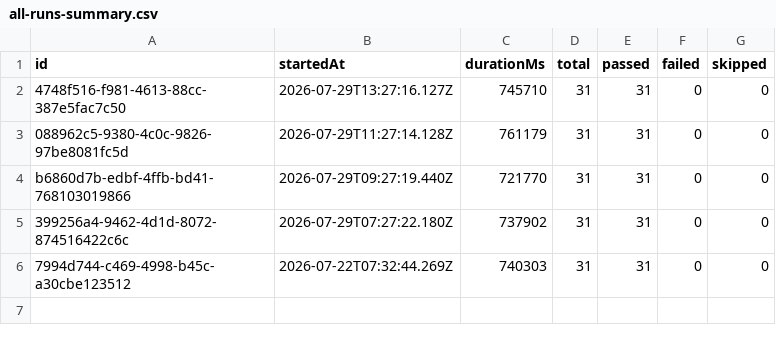
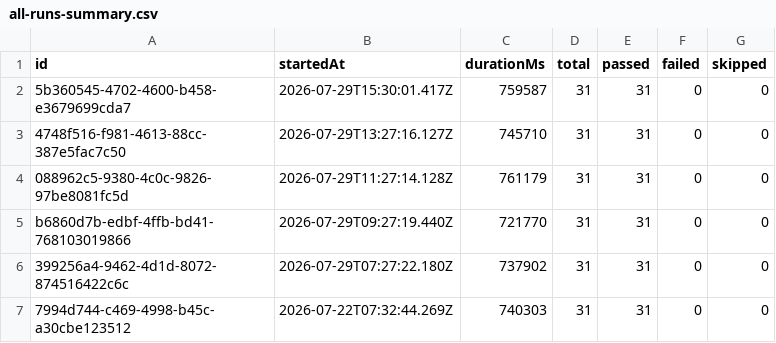
Before and after one commit to Shunyalabsai/widgets-automation, a CSV file: docs/exports/all-runs-summary.csv, drawn as a sheet; the diff names each change by its address in the sheet, - before the commit and + after, or states it on an @@ line.

```diff
--- a/docs/exports/all-runs-summary.csv
+++ b/docs/exports/all-runs-summary.csv
+row 2: 5b360545-4702-4600-b458-e3679699cda7 | 2026-07-29T15:30:01.417Z | 759587 | 31 | 31 | 0 | 0
```
Also changed, not shown: docs/exports/current-run.csv, 2 other files.
